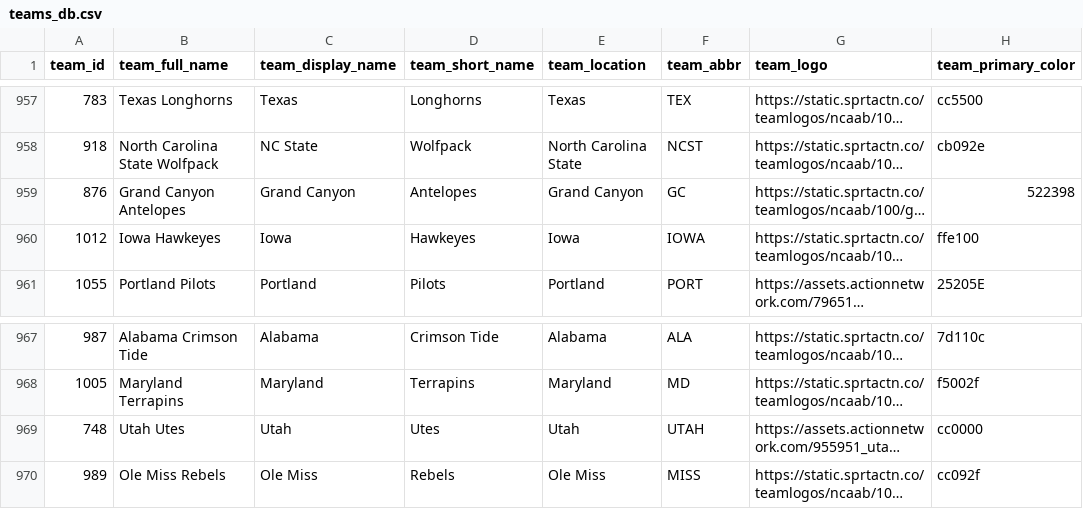
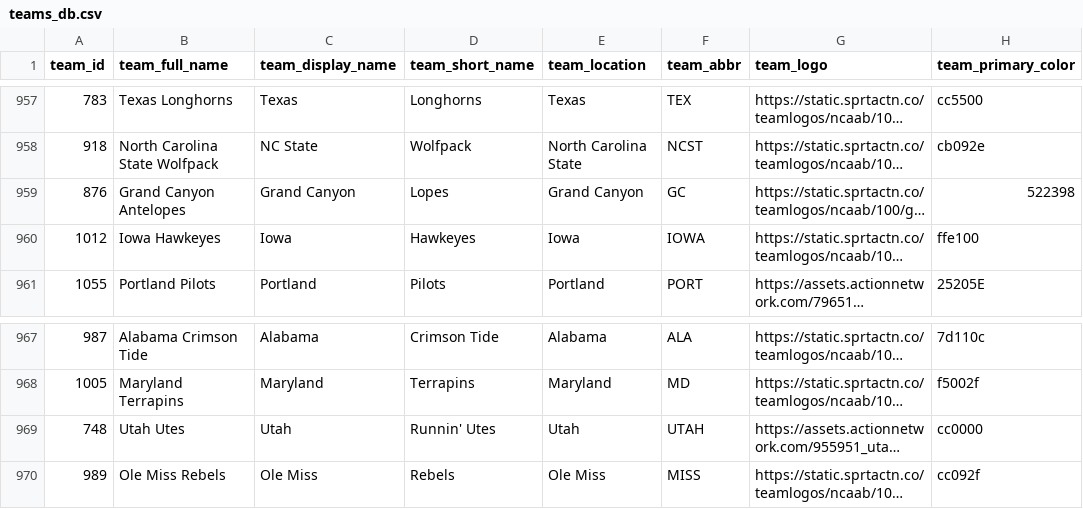
Before and after one commit to aaroncolesmith/data_action_network_clean, a CSV file: data/teams_db.csv, drawn as a sheet; only a part is shown, gaps mark what is left out; long unchanged cells end in …; the diff names each change by its address in the sheet, - before the commit and + after, or states it on an @@ line.

Commit message:
Update data

```diff
--- a/data/teams_db.csv
+++ b/data/teams_db.csv
-D959 (team_short_name): Antelopes
+D959 (team_short_name): Lopes
-D969 (team_short_name): Utes
+D969 (team_short_name): Runnin' Utes
```
Also changed, not shown: 5 other files.
